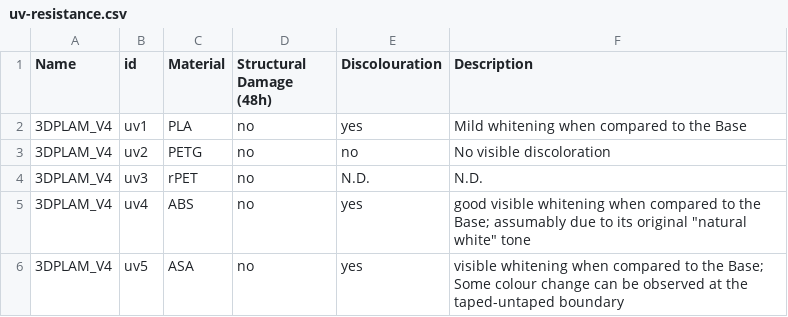
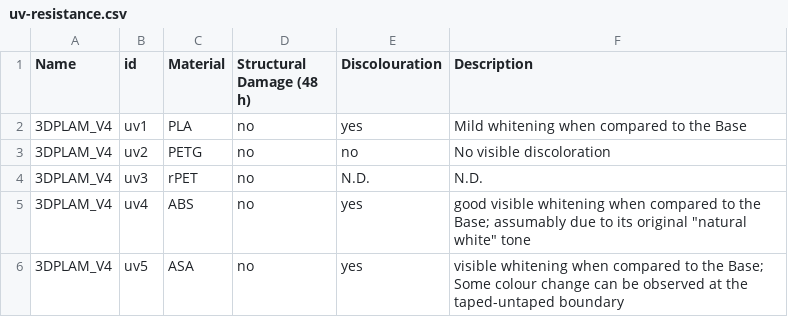
Before and after one commit to Global-Health-Engineering/3dplam, a CSV file: data/uv-resistance.csv, drawn as a sheet.

```diff
--- a/data/uv-resistance.csv
+++ b/data/uv-resistance.csv
@@ -1,2 +1,2 @@
-Name,id,Material,Structural Damage (48h),Discolouration,Description
+Name,id,Material,Structural Damage (48 h),Discolouration,Description
 3DPLAM_V4,uv1,PLA,no,yes,Mild whitening when compared to the Base
```
Also changed, not shown: data/codebook.csv, data/heat-resistance.csv, 45 other files.
